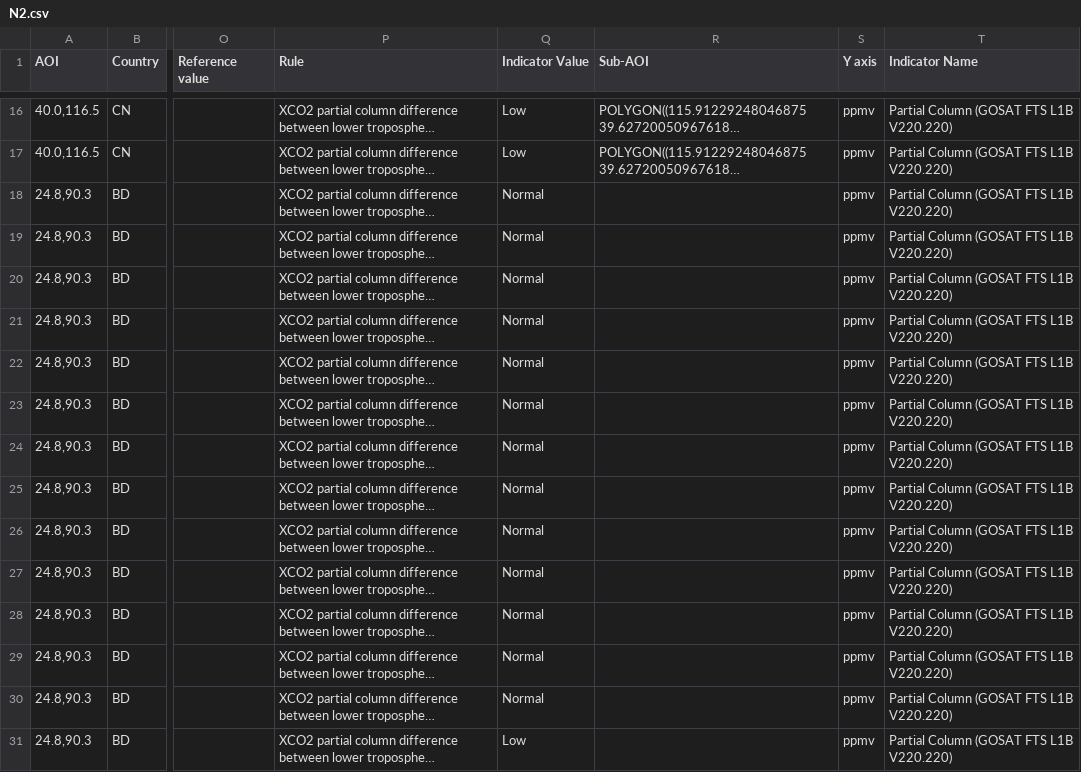
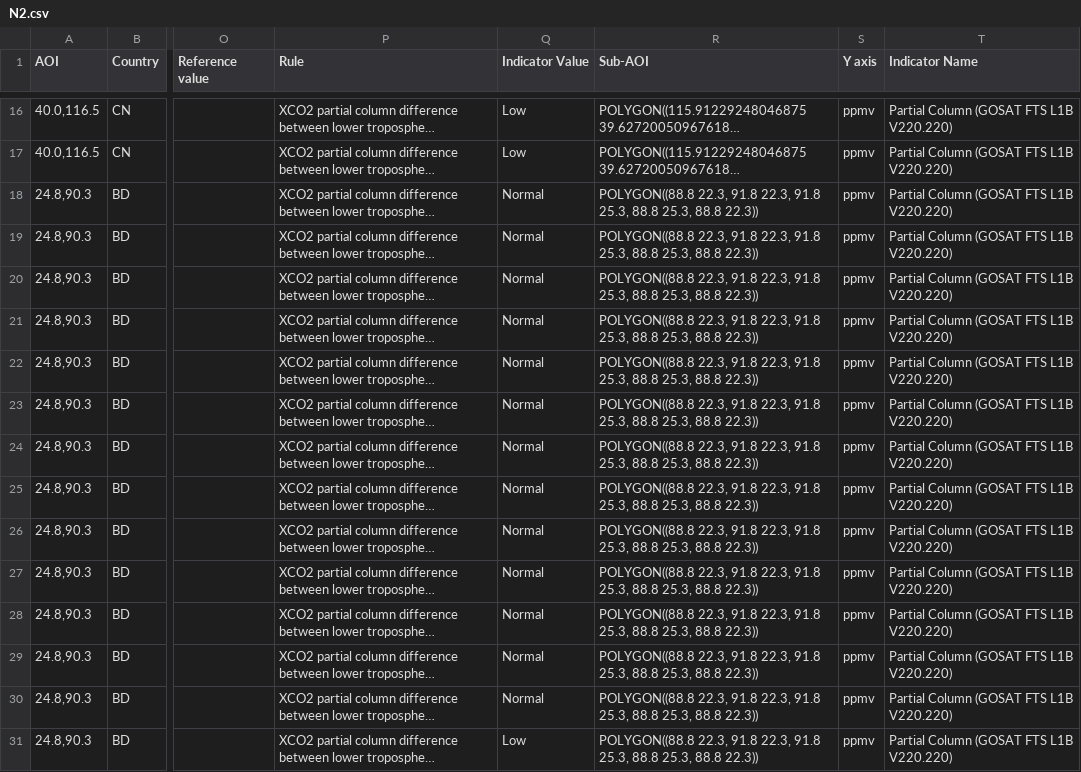
Before and after one commit to eurodatacube/eodash, a CSV file: app/public/data/trilateral/N2.csv, drawn as a sheet; only a part is shown, gaps mark what is left out; long unchanged cells end in …; the diff covers the shown part only; the diff names each change by its address in the sheet, - before the commit and + after, or states it on an @@ line.

Commit message:
adding manual sub-aois for now

```diff
--- a/app/public/data/trilateral/N2.csv
+++ b/app/public/data/trilateral/N2.csv
-R18:R31 (Sub-AOI): (empty)
+R18:R31 (Sub-AOI): POLYGON((88.8 22.3, 91.8 22.3, 91.8 25.3, 88.8 25.3, 88.8 22.3))
```
Also changed, not shown: 55 edited cells elsewhere in this file.
